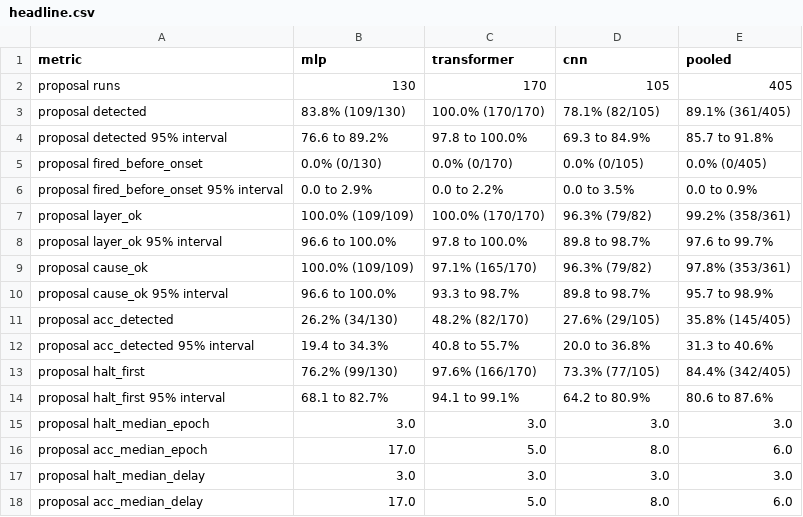
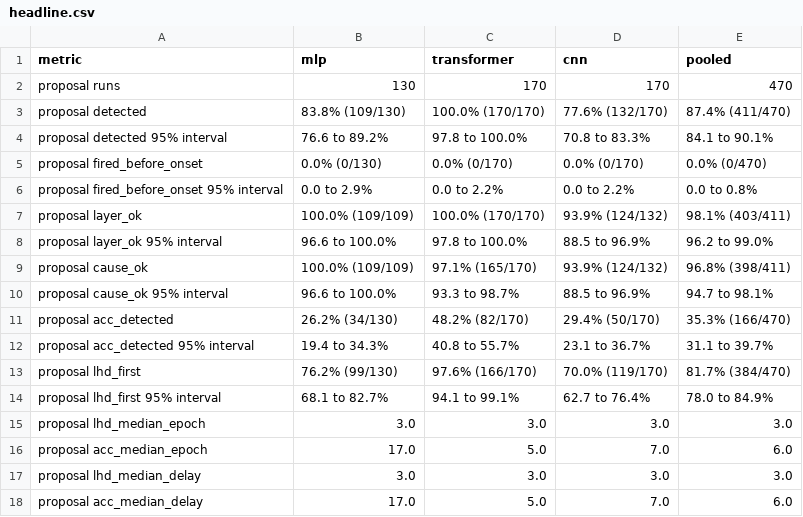
Before and after one commit to sohan-bhat/lhd, a CSV file: results/tables/headline.csv, drawn as a sheet; only a part is shown; the diff covers the shown part only.

```diff
--- a/results/tables/headline.csv
+++ b/results/tables/headline.csv
@@ -1,18 +1,18 @@
 metric,mlp,transformer,cnn,pooled
-proposal runs,130,170,105,405
-proposal detected,83.8% (109/130),100.0% (170/170),78.1% (82/105),89.1% (361/405)
-proposal detected 95% interval,76.6 to 89.2%,97.8 to 100.0%,69.3 to 84.9%,85.7 to 91.8%
-proposal fired_before_onset,0.0% (0/130),0.0% (0/170),0.0% (0/105),0.0% (0/405)
-proposal fired_before_onset 95% interval,0.0 to 2.9%,0.0 to 2.2%,0.0 to 3.5%,0.0 to 0.9%
-proposal layer_ok,100.0% (109/109),100.0% (170/170),96.3% (79/82),99.2% (358/361)
-proposal layer_ok 95% interval,96.6 to 100.0%,97.8 to 100.0%,89.8 to 98.7%,97.6 to 99.7%
-proposal cause_ok,100.0% (109/109),97.1% (165/170),96.3% (79/82),97.8% (353/361)
-proposal cause_ok 95% interval,96.6 to 100.0%,93.3 to 98.7%,89.8 to 98.7%,95.7 to 98.9%
-proposal acc_detected,26.2% (34/130),48.2% (82/170),27.6% (29/105),35.8% (145/405)
-proposal acc_detected 95% interval,19.4 to 34.3%,40.8 to 55.7%,20.0 to 36.8%,31.3 to 40.6%
-proposal halt_first,76.2% (99/130),97.6% (166/170),73.3% (77/105),84.4% (342/405)
-proposal halt_first 95% interval,68.1 to 82.7%,94.1 to 99.1%,64.2 to 80.9%,80.6 to 87.6%
-proposal halt_median_epoch,3.0,3.0,3.0,3.0
-proposal acc_median_epoch,17.0,5.0,8.0,6.0
-proposal halt_median_delay,3.0,3.0,3.0,3.0
-proposal acc_median_delay,17.0,5.0,8.0,6.0
+proposal runs,130,170,170,470
+proposal detected,83.8% (109/130),100.0% (170/170),77.6% (132/170),87.4% (411/470)
+proposal detected 95% interval,76.6 to 89.2%,97.8 to 100.0%,70.8 to 83.3%,84.1 to 90.1%
+proposal fired_before_onset,0.0% (0/130),0.0% (0/170),0.0% (0/170),0.0% (0/470)
+proposal fired_before_onset 95% interval,0.0 to 2.9%,0.0 to 2.2%,0.0 to 2.2%,0.0 to 0.8%
+proposal layer_ok,100.0% (109/109),100.0% (170/170),93.9% (124/132),98.1% (403/411)
+proposal layer_ok 95% interval,96.6 to 100.0%,97.8 to 100.0%,88.5 to 96.9%,96.2 to 99.0%
+proposal cause_ok,100.0% (109/109),97.1% (165/170),93.9% (124/132),96.8% (398/411)
+proposal cause_ok 95% interval,96.6 to 100.0%,93.3 to 98.7%,88.5 to 96.9%,94.7 to 98.1%
+proposal acc_detected,26.2% (34/130),48.2% (82/170),29.4% (50/170),35.3% (166/470)
+proposal acc_detected 95% interval,19.4 to 34.3%,40.8 to 55.7%,23.1 to 36.7%,31.1 to 39.7%
+proposal lhd_first,76.2% (99/130),97.6% (166/170),70.0% (119/170),81.7% (384/470)
+proposal lhd_first 95% interval,68.1 to 82.7%,94.1 to 99.1%,62.7 to 76.4%,78.0 to 84.9%
+proposal lhd_median_epoch,3.0,3.0,3.0,3.0
+proposal acc_median_epoch,17.0,5.0,7.0,6.0
+proposal lhd_median_delay,3.0,3.0,3.0,3.0
+proposal acc_median_delay,17.0,5.0,7.0,6.0
```
Also changed, not shown: 70 edited cells elsewhere in this file, results/tables/detectors.csv.
